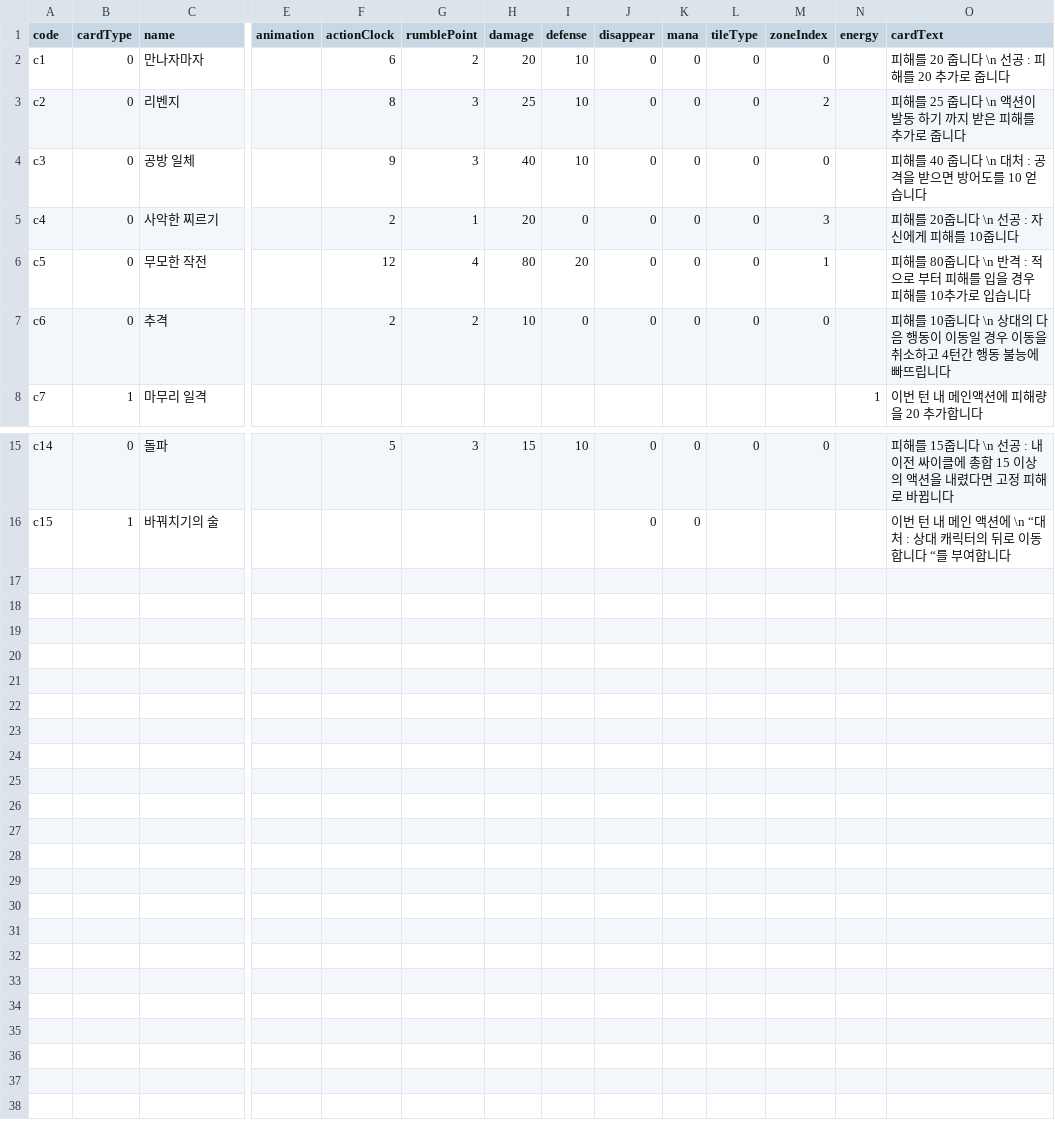
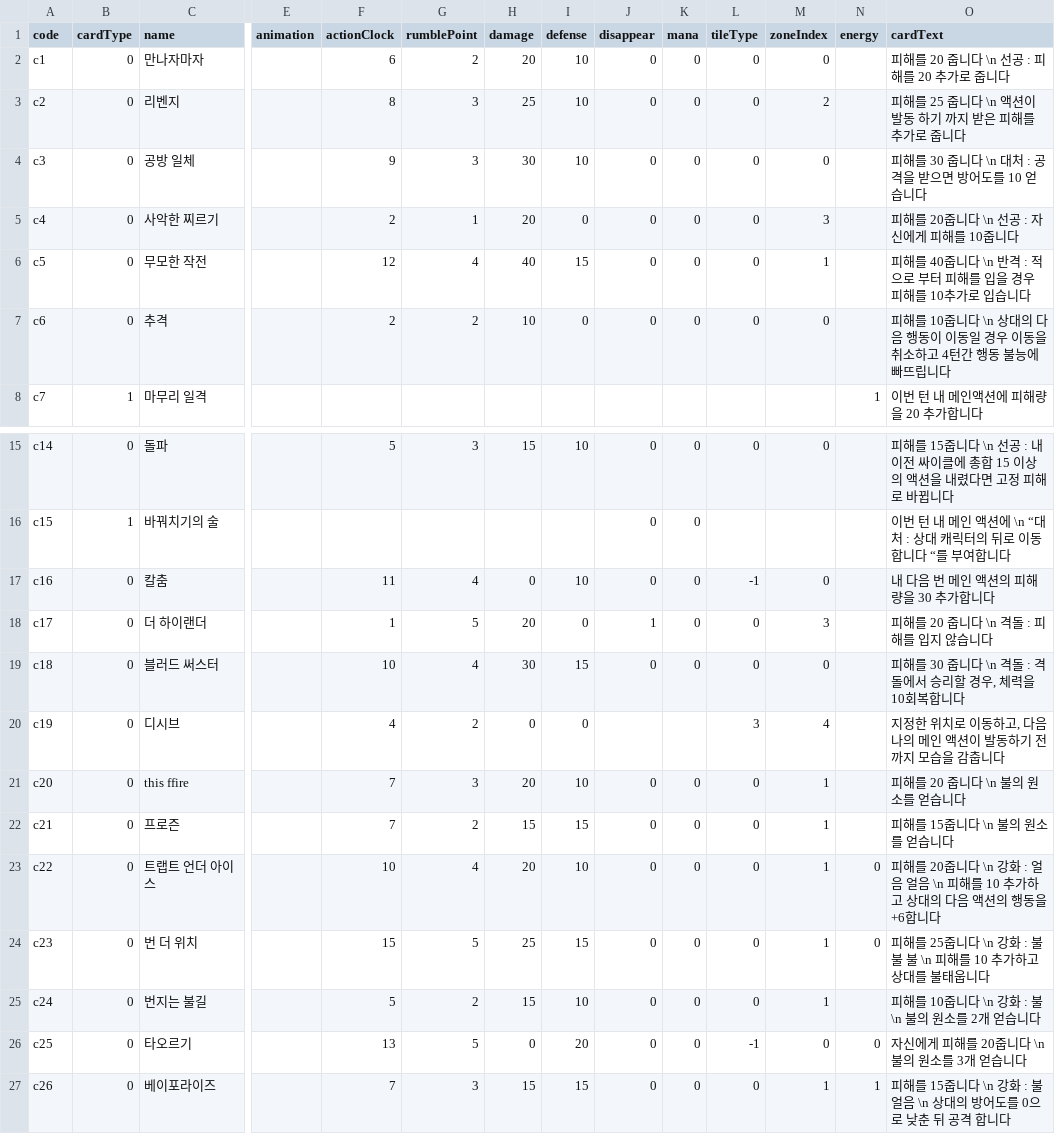
Before and after one commit to roofhoonfire/AlishaUncha2ned, a CSV file: Assets/Resources/cardsMeta.csv, drawn as a sheet; only a part is shown, gaps mark what is left out; rows hold the shown columns only; the diff names each change by its address in the sheet, - before the commit and + after, or states it on an @@ line.

```diff
--- a/Assets/Resources/cardsMeta.csv
+++ b/Assets/Resources/cardsMeta.csv
-H4 (damage): 40
+H4 (damage): 30
-O4 (cardText): 피해를 40 줍니다 \n 대처 : 공격을 받으면 방어도를 10 얻습니다
+O4 (cardText): 피해를 30 줍니다 \n 대처 : 공격을 받으면 방어도를 10 얻습니다
-H6 (damage): 80
+H6 (damage): 40
-I6 (defense): 20
+I6 (defense): 15
-O6 (cardText): 피해를 80줍니다…
+O6 (cardText): 피해를 40줍니다…
+row 17: c16 | 0 | 칼춤 |  | 11 | 4 | 0 | 10 | 0 | 0 | -1 | 0 |  | 내 다음 번 메인 액션의 피해량을 30 추가합니다
+row 18: c17 | 0 | 더 하이랜더 |  | 1 | 5 | 20 | 0 | 1 | 0 | 0 | 3 |  | 피해를 20 줍니다 \n 격돌 : 피해를 입지 않습니다
+row 19: c18 | 0 | 블러드 써스터 |  | 10 | 4 | 30 | 15 | 0 | 0 | 0 | 0 |  | 피해를 30 줍니다 \n 격돌 : 격돌에서 승리할 경우, 체력을 10회복합니다
+row 20: c19 | 0 | 디시브 |  | 4 | 2 | 0 | 0 |  |  | 3 | 4 |  | 지정한 위치로 이동하고, 다음 나의 메인 액션이 발동하기 전까지 모습을 감춥니다
+row 21: c20 | 0 | this ffire |  | 7 | 3 | 20 | 10 | 0 | 0 | 0 | 1 |  | 피해를 20 줍니다 \n 불의 원소를 얻습니다
+row 22: c21 | 0 | 프로즌 |  | 7 | 2 | 15 | 15 | 0 | 0 | 0 | 1 |  | 피해를 15줍니다 \n 불의 원소를 얻습니다
+row 23: c22 | 0 | 트랩트 언더 아이스 |  | 10 | 4 | 20 | 10 | 0 | 0 | 0 | 1 | 0 | 피해를 20줍니다 \n 강화 : 얼음 얼음 \n 피해를 10 추가하고 상대의 다음 액션의 행동을 +6합니다
+row 24: c23 | 0 | 번 더 위치 |  | 15 | 5 | 25 | 15 | 0 | 0 | 0 | 1 | 0 | 피해를 25줍니다 \n 강화 : 불 불 불 \n 피해를 10 추가하고 상대를 불태웁니다
+row 25: c24 | 0 | 번지는 불길 |  | 5 | 2 | 15 | 10 | 0 | 0 | 0 | 1 |  | 피해를 10줍니다 \n 강화 : 불 \n 불의 원소를 2개 얻습니다
+row 26: c25 | 0 | 타오르기 |  | 13 | 5 | 0 | 20 | 0 | 0 | -1 | 0 | 0 | 자신에게 피해를 20줍니다 \n 불의 원소를 3개 얻습니다
+row 27: c26 | 0 | 베이포라이즈 |  | 7 | 3 | 15 | 15 | 0 | 0 | 0 | 1 | 1 | 피해를 15줍니다 \n 강화 : 불 얼음 \n 상대의 방어도를 0으로 낮춘 뒤 공격 합니다
```
Also changed, not shown: Assets/Resources/cardsEffect.csv, 35 other files.
